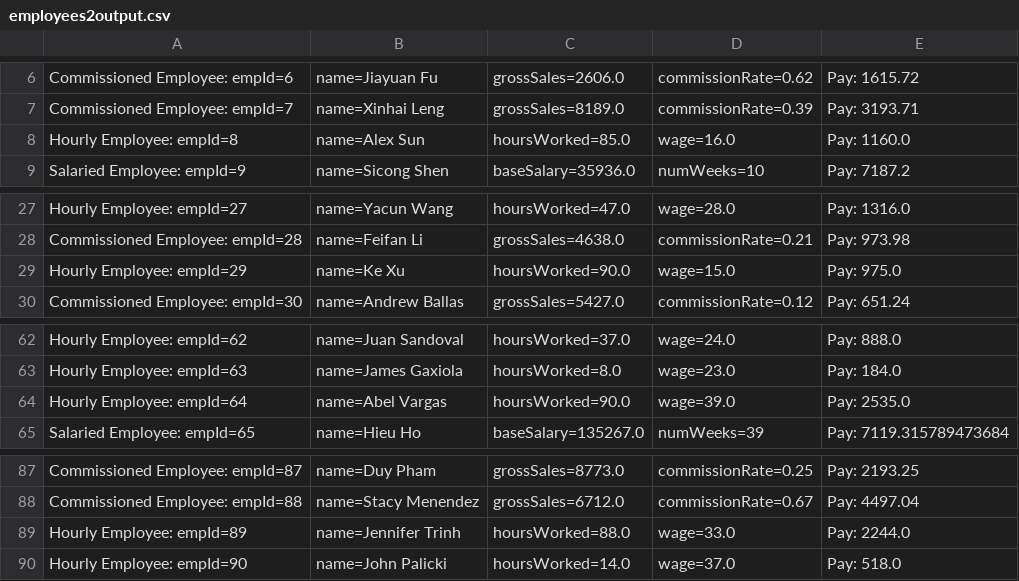
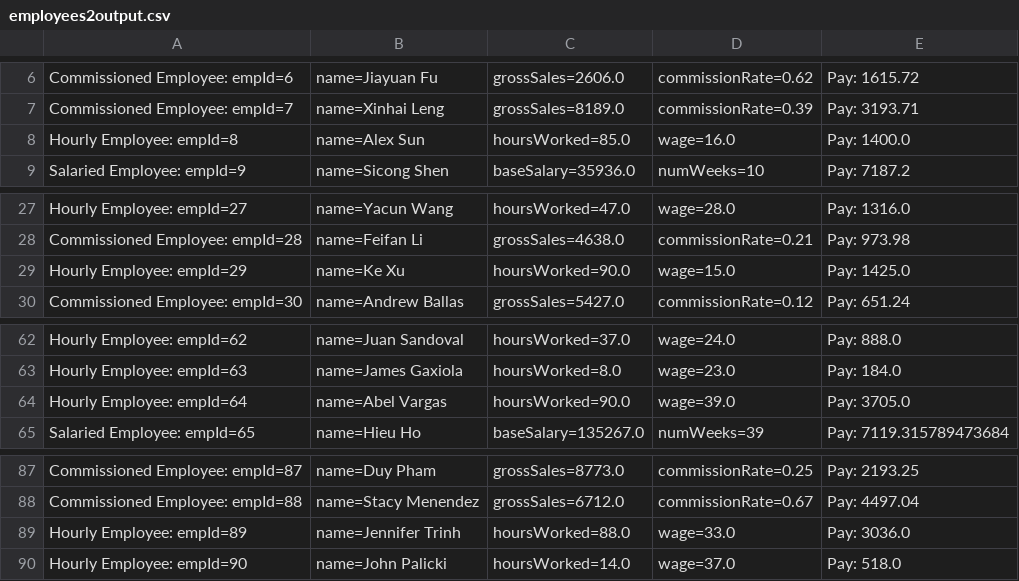
Before and after one commit to CSE8B-Spring2020/cse8b-sp20-pa5-starter, a CSV file: employees2output.csv, drawn as a sheet; only a part is shown, gaps mark what is left out.

Commit message:
Fixed HourlyEmployee pay

```diff
--- a/employees2output.csv
+++ b/employees2output.csv
@@ -7,3 +7,3 @@ Commissioned Employee: empId=6, name=Jiayuan Fu, grossSales=2606.0, commissionRa
 Commissioned Employee: empId=7, name=Xinhai Leng, grossSales=8189.0, commissionRate=0.39, Pay: 3193.71
-Hourly Employee: empId=8, name=Alex Sun, hoursWorked=85.0, wage=16.0, Pay: 1160.0
+Hourly Employee: empId=8, name=Alex Sun, hoursWorked=85.0, wage=16.0, Pay: 1400.0
 Salaried Employee: empId=9, name=Sicong Shen, baseSalary=35936.0, numWeeks=10, Pay: 7187.2
@@ -28,3 +28,3 @@ Hourly Employee: empId=27, name=Yacun Wang, hoursWorked=47.0, wage=28.0, Pay: 13
 Commissioned Employee: empId=28, name=Feifan Li, grossSales=4638.0, commissionRate=0.21, Pay: 973.98
-Hourly Employee: empId=29, name=Ke Xu, hoursWorked=90.0, wage=15.0, Pay: 975.0
+Hourly Employee: empId=29, name=Ke Xu, hoursWorked=90.0, wage=15.0, Pay: 1425.0
 Commissioned Employee: empId=30, name=Andrew Ballas, grossSales=5427.0, commissionRate=0.12, Pay: 651.24
@@ -63,3 +63,3 @@ Hourly Employee: empId=62, name=Juan Sandoval, hoursWorked=37.0, wage=24.0, Pay:
 Hourly Employee: empId=63, name=James Gaxiola, hoursWorked=8.0, wage=23.0, Pay: 184.0
-Hourly Employee: empId=64, name=Abel Vargas, hoursWorked=90.0, wage=39.0, Pay: 2535.0
+Hourly Employee: empId=64, name=Abel Vargas, hoursWorked=90.0, wage=39.0, Pay: 3705.0
 Salaried Employee: empId=65, name=Hieu Ho, baseSalary=135267.0, numWeeks=39, Pay: 7119.315789473684
@@ -88,3 +88,3 @@ Commissioned Employee: empId=87, name=Duy Pham, grossSales=8773.0, commissionRat
 Commissioned Employee: empId=88, name=Stacy Menendez, grossSales=6712.0, commissionRate=0.67, Pay: 4497.04
-Hourly Employee: empId=89, name=Jennifer Trinh, hoursWorked=88.0, wage=33.0, Pay: 2244.0
+Hourly Employee: empId=89, name=Jennifer Trinh, hoursWorked=88.0, wage=33.0, Pay: 3036.0
 Hourly Employee: empId=90, name=John Palicki, hoursWorked=14.0, wage=37.0, Pay: 518.0
```
